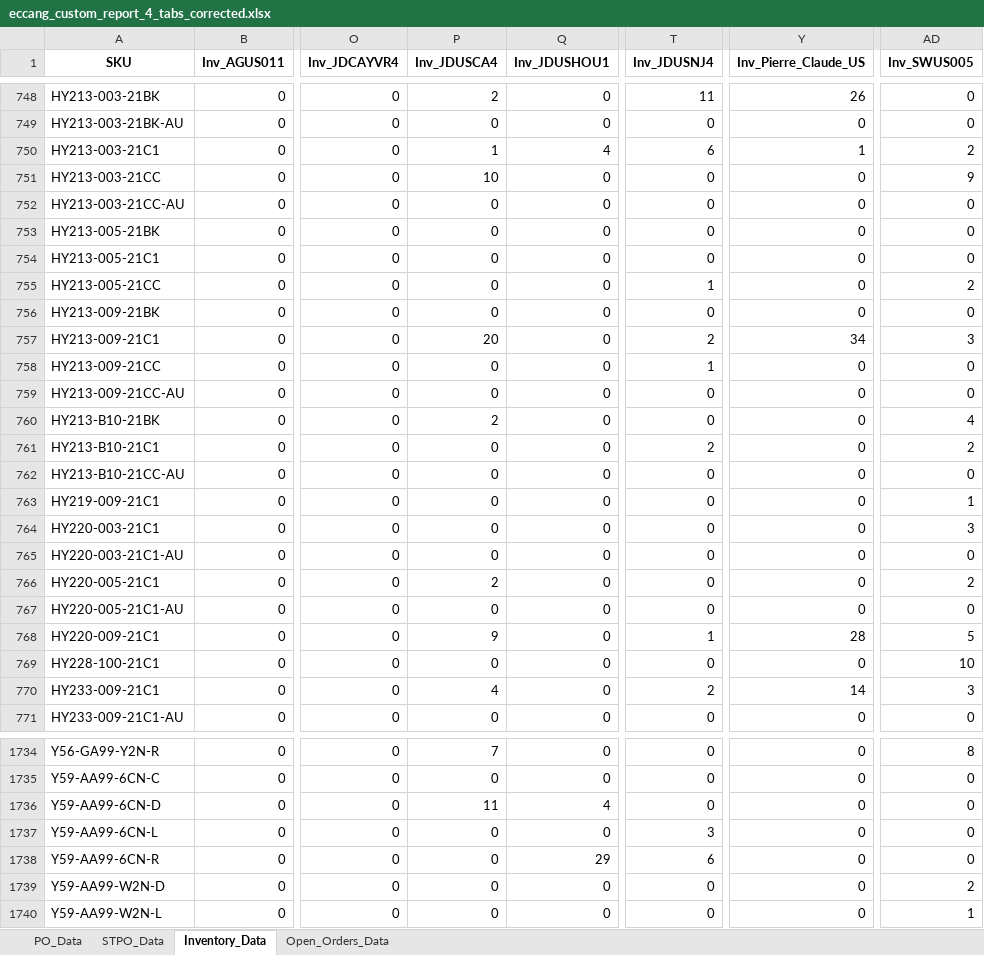
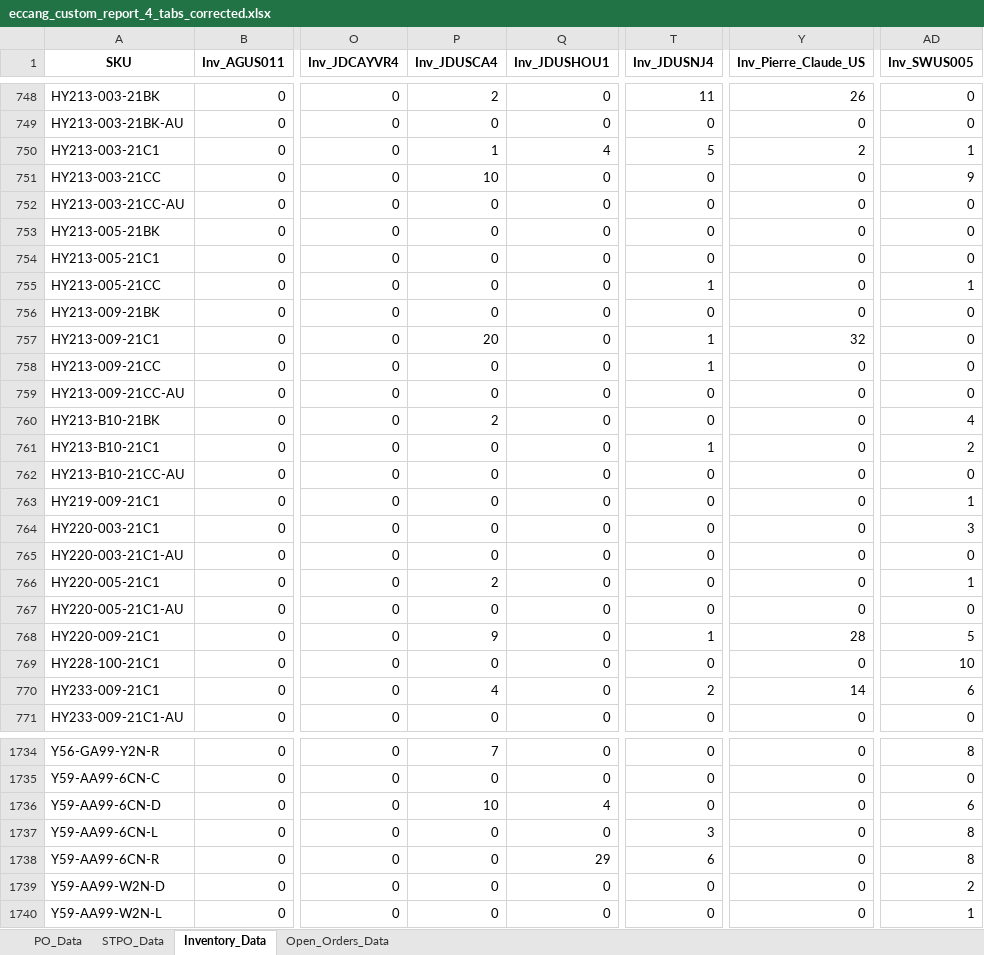
Before and after one commit to tom-valencia/eta-eccang-report, an Excel workbook: eccang_custom_report_4_tabs_corrected.xlsx, sheet Inventory_Data, drawn as a sheet; only a part is shown, gaps mark what is left out; values as stored, in another font and other column widths than the file's, no borders; the diff covers the shown part only; the diff names each change by its address in the sheet, - before the commit and + after, or states it on an @@ line.

```diff
--- a/eccang_custom_report_4_tabs_corrected.xlsx (sheet Inventory_Data)
+++ b/eccang_custom_report_4_tabs_corrected.xlsx (sheet Inventory_Data)
-T750 (Inv_JDUSNJ4): 6
+T750 (Inv_JDUSNJ4): 5
-Y750 (Inv_Pierre_Claude_US): 1
+Y750 (Inv_Pierre_Claude_US): 2
-AD750 (Inv_SWUS005): 2
+AD750 (Inv_SWUS005): 1
-AD755 (Inv_SWUS005): 2
+AD755 (Inv_SWUS005): 1
-T757 (Inv_JDUSNJ4): 2
+T757 (Inv_JDUSNJ4): 1
-Y757 (Inv_Pierre_Claude_US): 34
+Y757 (Inv_Pierre_Claude_US): 32
-AD757 (Inv_SWUS005): 3
+AD757 (Inv_SWUS005): 0
-T761 (Inv_JDUSNJ4): 2
+T761 (Inv_JDUSNJ4): 1
-AD766 (Inv_SWUS005): 2
+AD766 (Inv_SWUS005): 1
-AD770 (Inv_SWUS005): 3
+AD770 (Inv_SWUS005): 6
-P1736 (Inv_JDUSCA4): 11
+P1736 (Inv_JDUSCA4): 10
-AD1736 (Inv_SWUS005): 0
+AD1736 (Inv_SWUS005): 6
-AD1737:AD1738 (Inv_SWUS005): 0
+AD1737:AD1738 (Inv_SWUS005): 8
```
Also changed, not shown: 79 edited cells elsewhere in this sheet, sheet Open_Orders_Data, sheet PO_Data.
